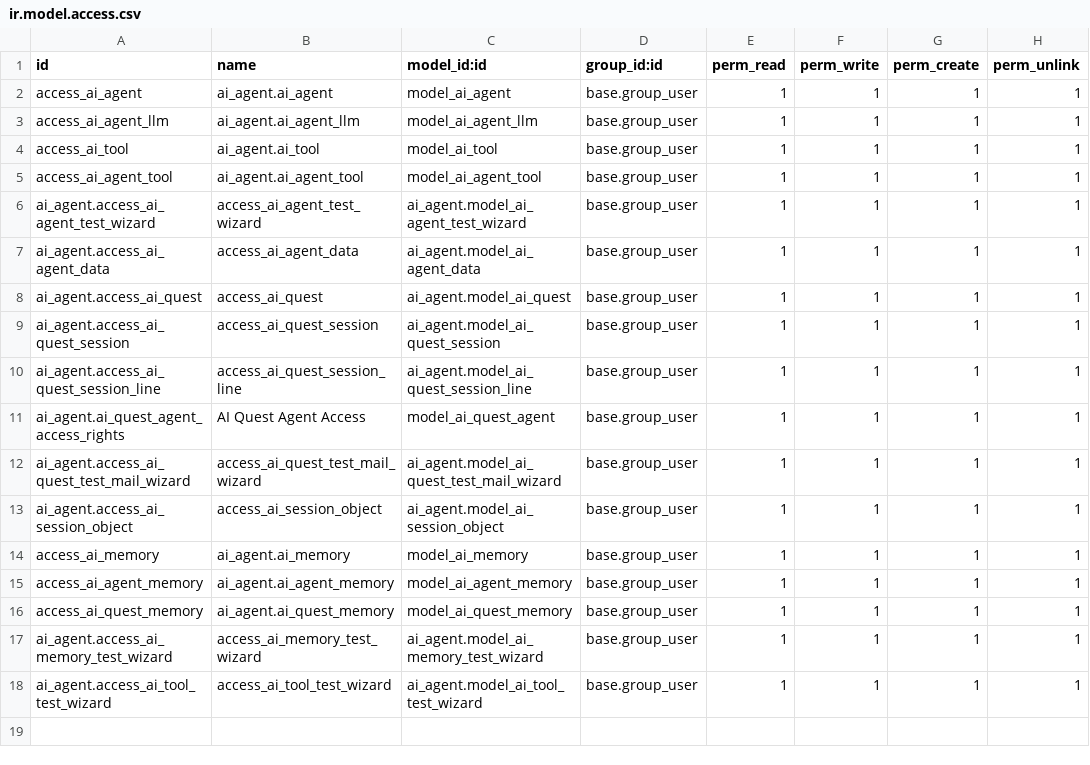
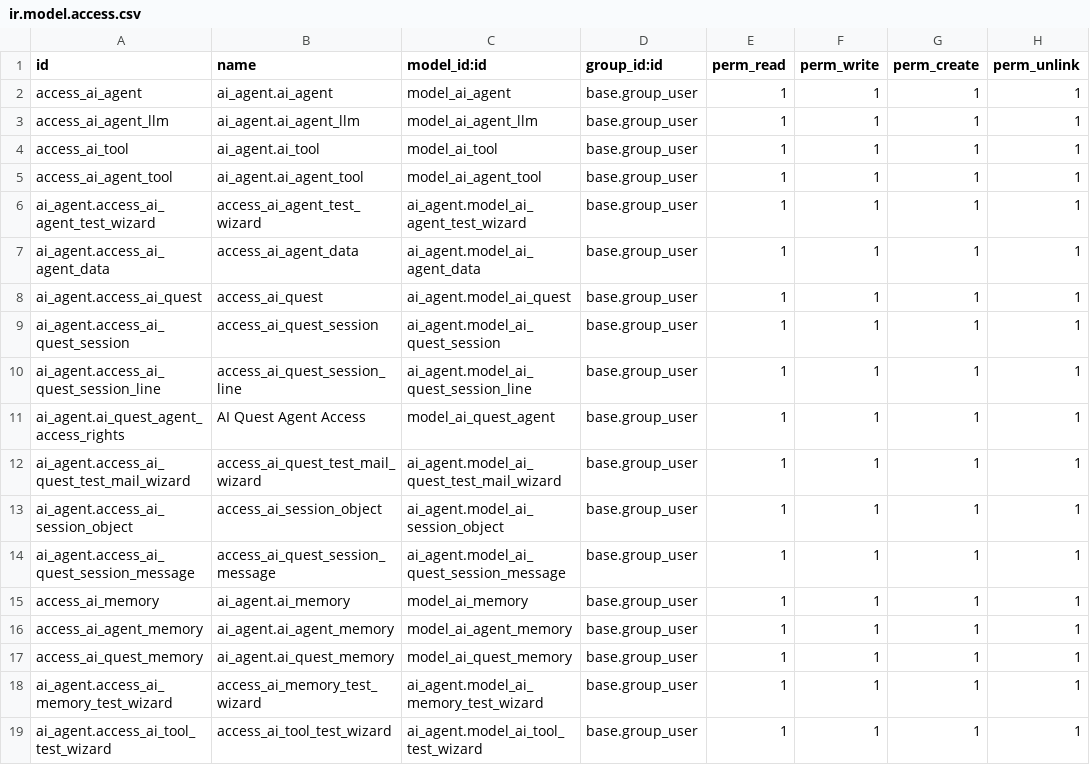
Before and after one commit to vertelab/odoo-ai, a CSV file: ai_agent/security/ir.model.access.csv, drawn as a sheet; the diff names each change by its address in the sheet, - before the commit and + after, or states it on an @@ line.

Commit message:
odoobranchpfile ai_agent from 18.0

```diff
--- a/ai_agent/security/ir.model.access.csv
+++ b/ai_agent/security/ir.model.access.csv
+row 14: ai_agent.access_ai_quest_session_message | access_ai_quest_session_message | ai_agent.model_ai_quest_session_message | base.group_user | 1 | 1 | 1 | 1
```
Also changed, not shown: 29 other files.
